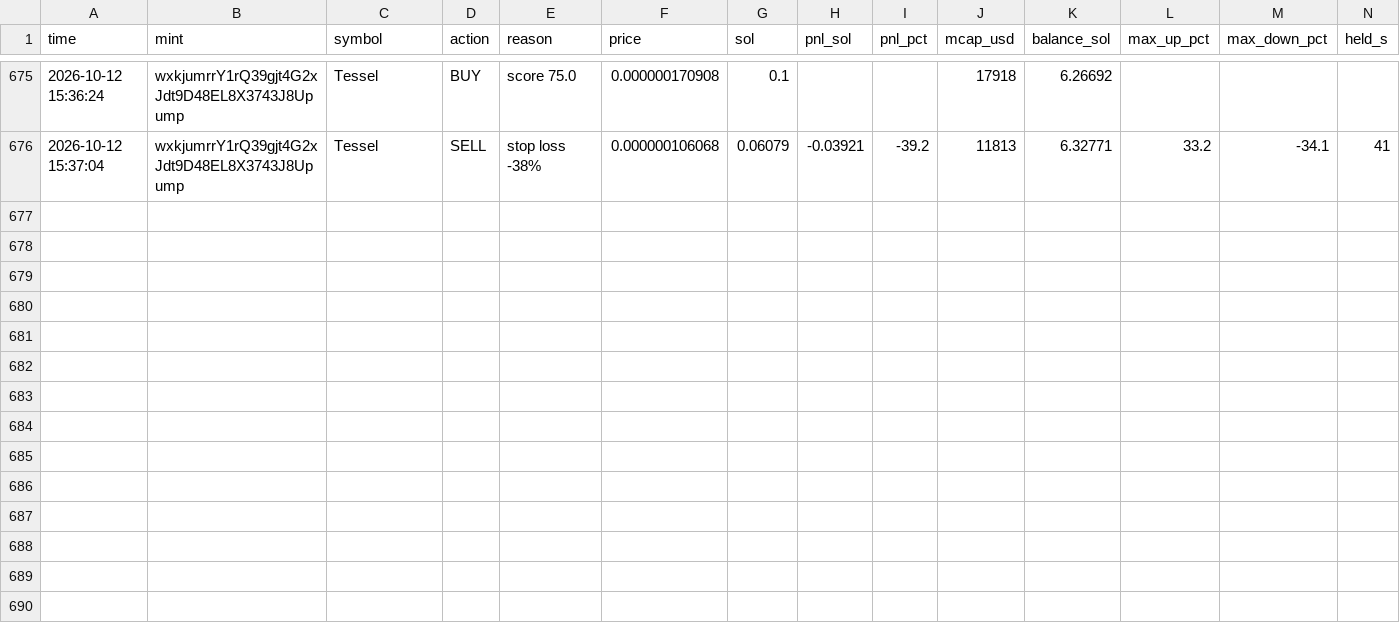
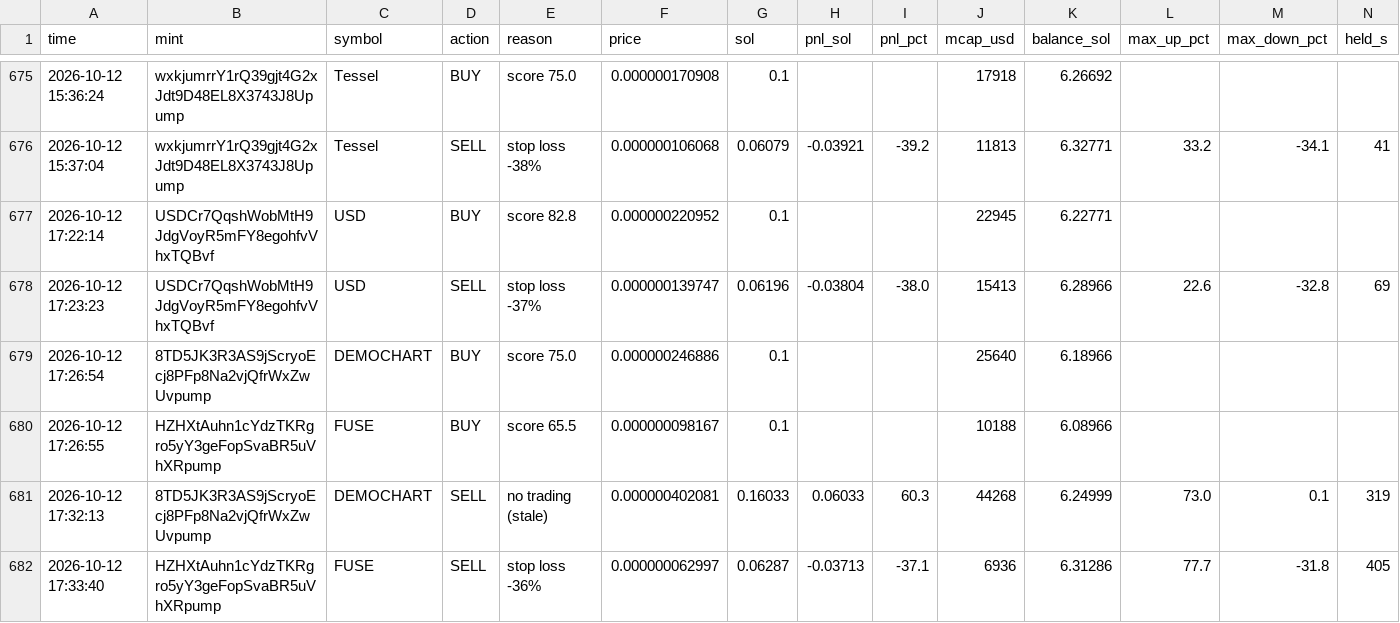
Before and after one commit to Avilliana/Pump-bot, a CSV file: logs/trades.csv, drawn as a sheet; only a part is shown, gaps mark what is left out; the diff names each change by its address in the sheet, - before the commit and + after, or states it on an @@ line.

```diff
--- a/logs/trades.csv
+++ b/logs/trades.csv
+row 677: 2026-10-12 17:22:14 | USDCr7QqshWobMtH9JdgVoyR5mFY8egohfvVhxTQBvf | USD | BUY | score 82.8 | 0.000000220952 | 0.1 |  |  | 22945 | 6.22771
+row 678: 2026-10-12 17:23:23 | USDCr7QqshWobMtH9JdgVoyR5mFY8egohfvVhxTQBvf | USD | SELL | stop loss -37% | 0.000000139747 | 0.06196 | -0.03804 | -38.0 | 15413 | 6.28966 | 22.6 | -32.8 | 69
+row 679: 2026-10-12 17:26:54 | 8TD5JK3R3AS9jScryoEcj8PFp8Na2vjQfrWxZwUvpump | DEMOCHART | BUY | score 75.0 | 0.000000246886 | 0.1 |  |  | 25640 | 6.18966
+row 680: 2026-10-12 17:26:55 | HZHXtAuhn1cYdzTKRgro5yY3geFopSvaBR5uVhXRpump | FUSE | BUY | score 65.5 | 0.000000098167 | 0.1 |  |  | 10188 | 6.08966
+row 681: 2026-10-12 17:32:13 | 8TD5JK3R3AS9jScryoEcj8PFp8Na2vjQfrWxZwUvpump | DEMOCHART | SELL | no trading (stale) | 0.000000402081 | 0.16033 | 0.06033 | 60.3 | 44268 | 6.24999 | 73.0 | 0.1 | 319
+row 682: 2026-10-12 17:33:40 | HZHXtAuhn1cYdzTKRgro5yY3geFopSvaBR5uVhXRpump | FUSE | SELL | stop loss -36% | 0.000000062997 | 0.06287 | -0.03713 | -37.1 | 6936 | 6.31286 | 77.7 | -31.8 | 405
```
Also changed, not shown: logs/equity.csv, logs/shadow_trades.csv, 3 other files.
